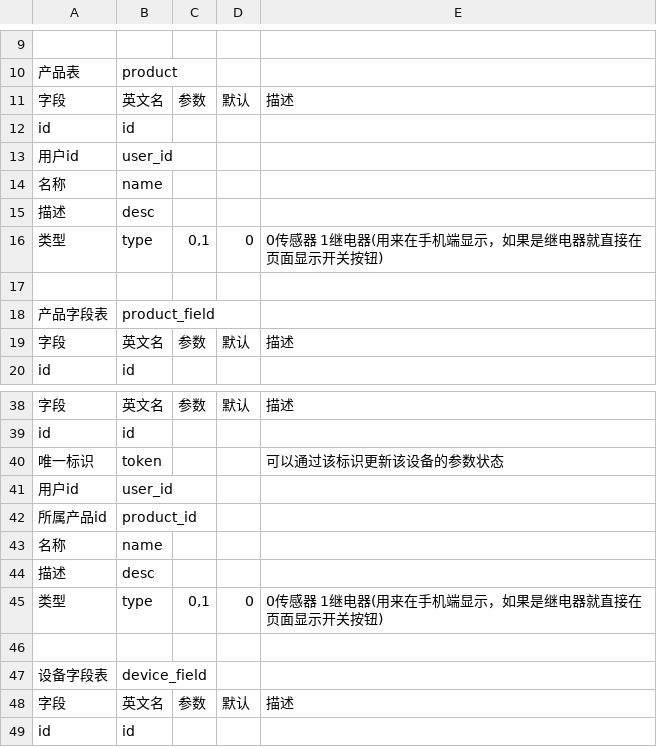
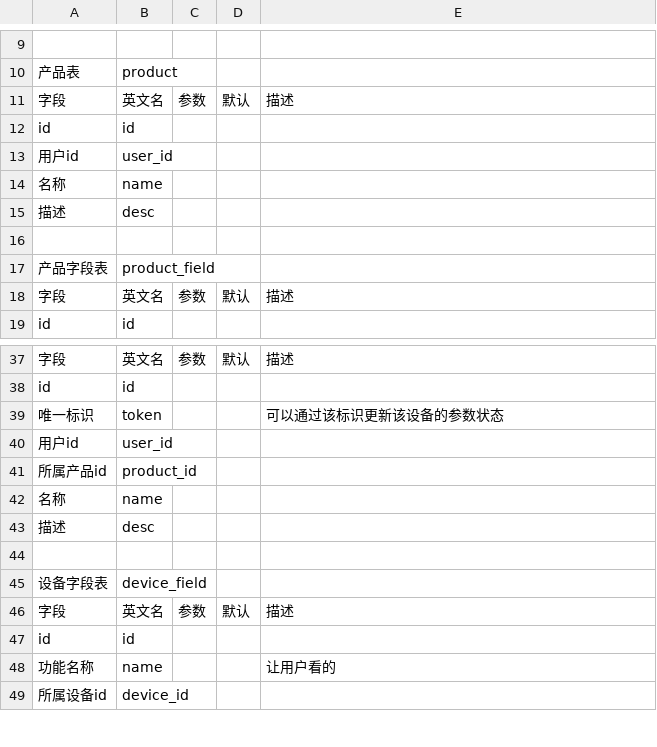
Before and after one commit to hunteryun/zhdp, a CSV file: 智慧大棚数据库表.csv, drawn as a sheet; only a part is shown, gaps mark what is left out; the shorter side is filled out with more unchanged rows; the diff names each change by its address in the sheet, - before the commit and + after, or states it on an @@ line.

Commit message:
取消产品类型，设备类型，不进行分类，因为显示都是显示一个房间的，不单独显示开关

```diff
--- a/智慧大棚数据库表.csv
+++ b/智慧大棚数据库表.csv
-row 16: 类型 | type | 0,1 | 0 | 0传感器 1继电器(用来在手机端显示，如果是继电器就直接在页面显示开关按钮)
-row 45: 类型 | type | 0,1 | 0 | 0传感器 1继电器(用来在手机端显示，如果是继电器就直接在页面显示开关按钮)
```
